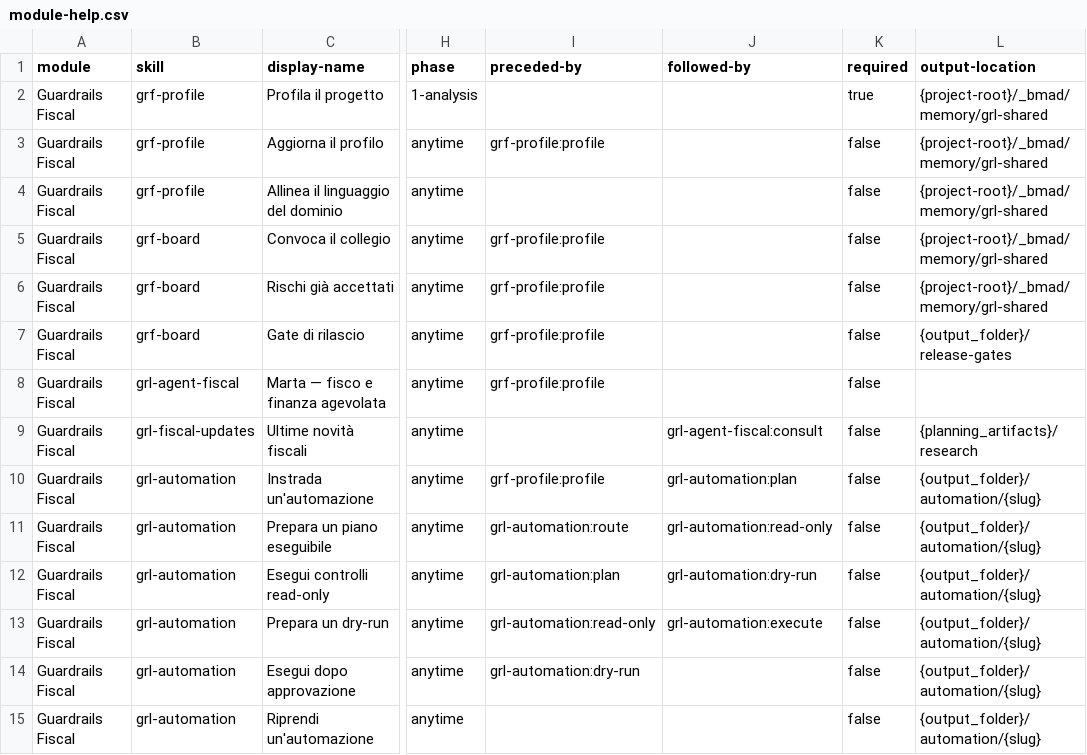
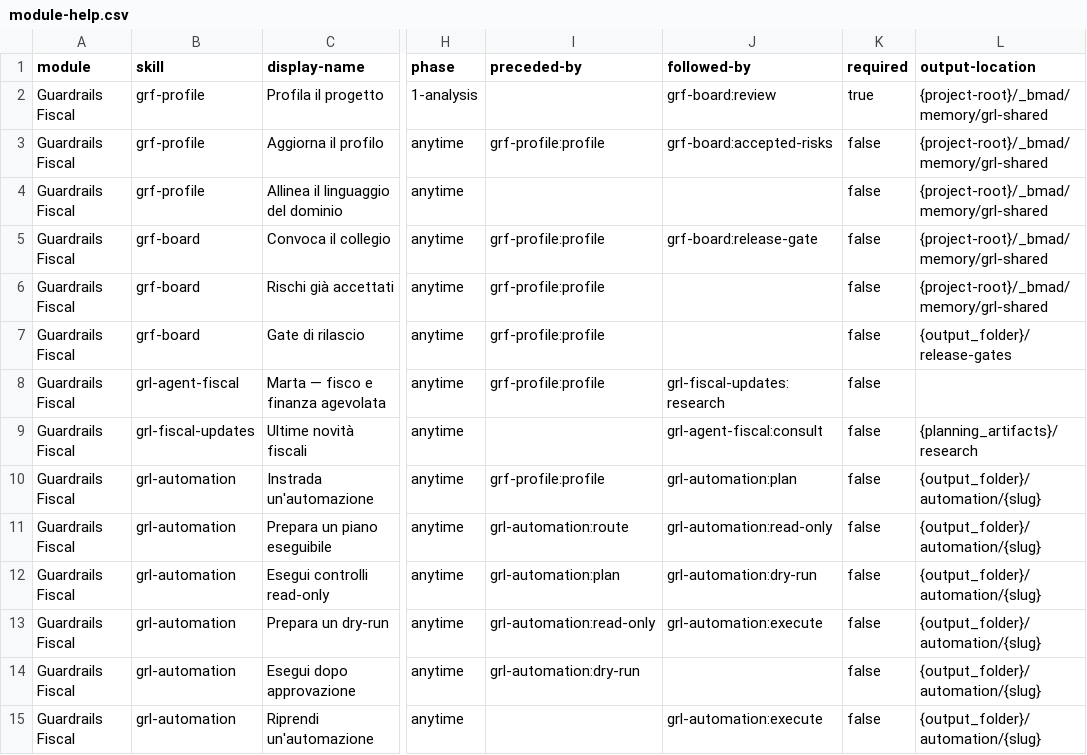
Before and after one commit to mlarese/bmad-module-guardrails-fiscal, a CSV file: src/module-help.csv, drawn as a sheet; only a part is shown, gaps mark what is left out; the diff names each change by its address in the sheet, - before the commit and + after, or states it on an @@ line.

Commit message:
fix(grl): il catalogo smette di lasciare le figure senza uscita

```diff
--- a/src/module-help.csv
+++ b/src/module-help.csv
-J2 (followed-by): (empty)
+J2 (followed-by): grf-board:review
-J3 (followed-by): (empty)
+J3 (followed-by): grf-board:accepted-risks
-J5 (followed-by): (empty)
+J5 (followed-by): grf-board:release-gate
-J8 (followed-by): (empty)
+J8 (followed-by): grl-fiscal-updates:research
-J15 (followed-by): (empty)
+J15 (followed-by): grl-automation:execute
```
